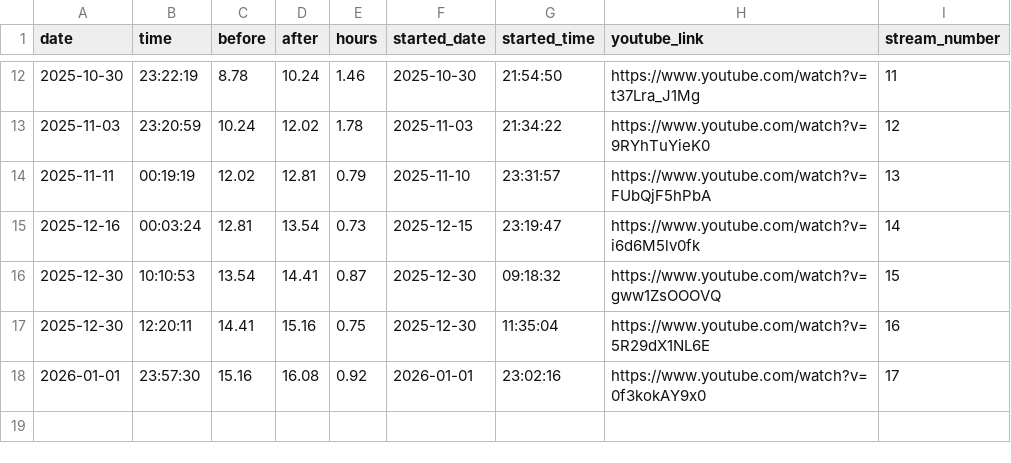
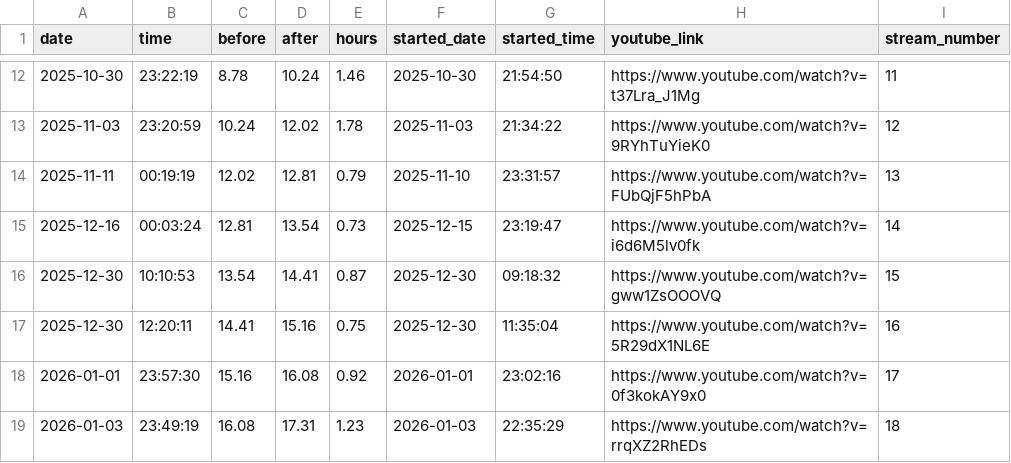
Before and after one commit to nebiyuelias1/Mandarin-progression, a CSV file: public/streaming_sessions.csv, drawn as a sheet; only a part is shown, gaps mark what is left out; the diff names each change by its address in the sheet, - before the commit and + after, or states it on an @@ line.

Commit message:
chore: add stream

```diff
--- a/public/streaming_sessions.csv
+++ b/public/streaming_sessions.csv
+row 19: 2026-01-03 | 23:49:19 | 16.08 | 17.31 | 1.23 | 2026-01-03 | 22:35:29 | https://www.youtube.com/watch?v=rrqXZ2RhEDs | 18
```
